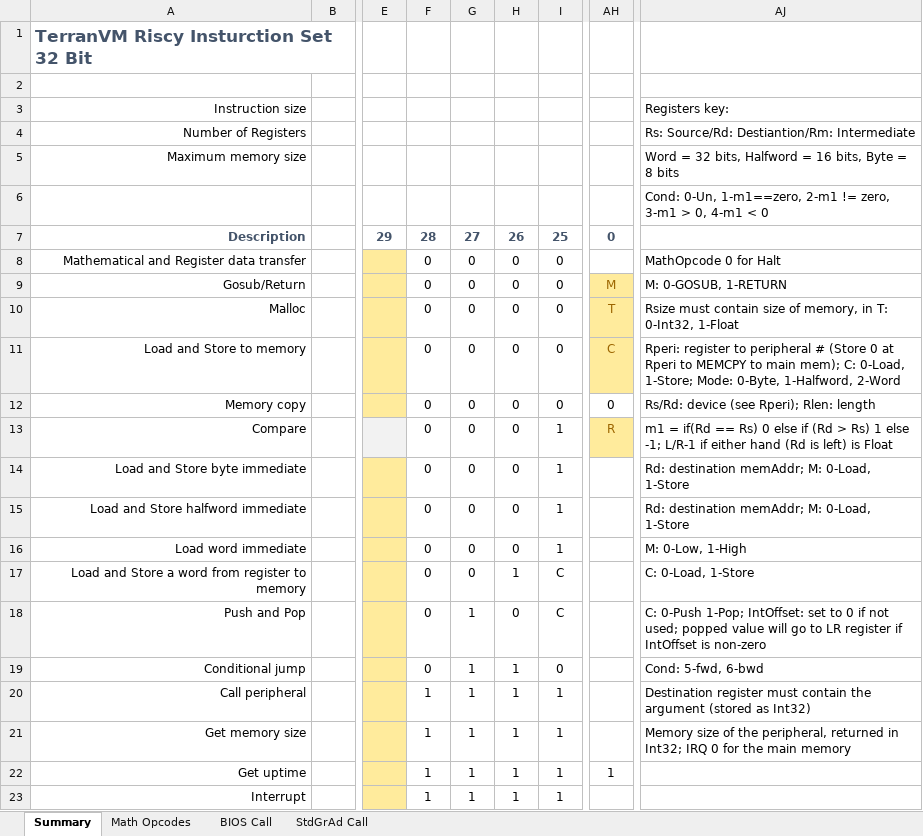
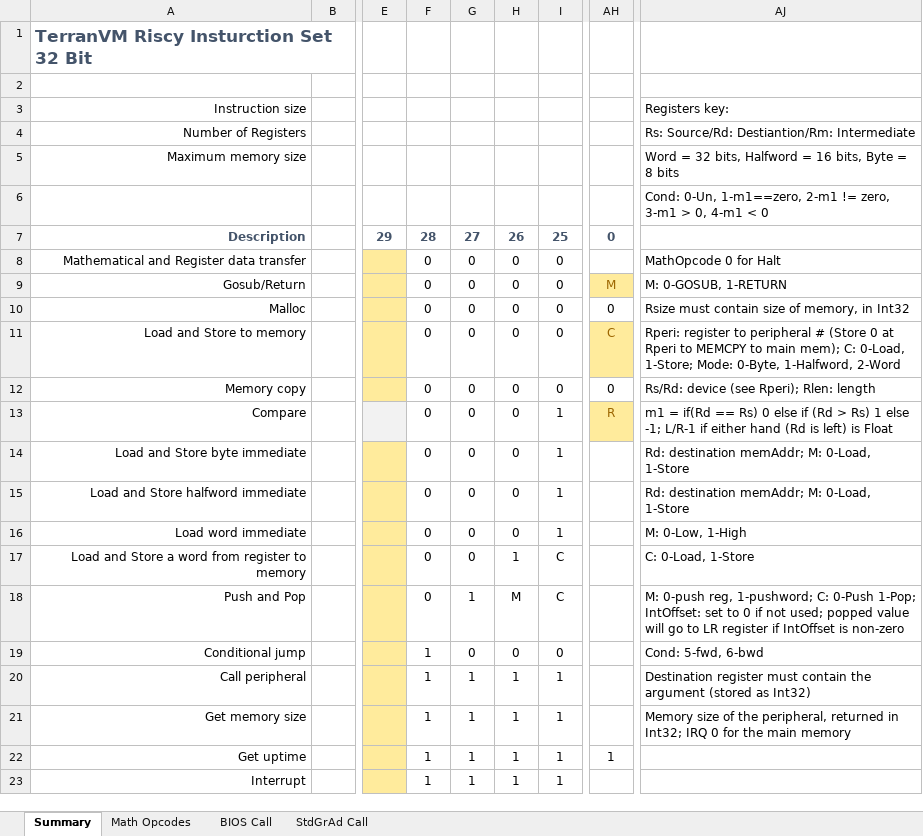
Before and after one commit to curioustorvald/terran-basic-java-vm, an Excel workbook: doc/RiscyInstSet32Bit.xlsx, sheet Summary, drawn as a sheet; only a part is shown, gaps mark what is left out; values as stored, in another font and other column widths than the file's, no borders; the diff names each change by its address in the sheet, - before the commit and + after, or states it on an @@ line.

Commit message:
going RISCy with assembler

```diff
--- a/doc/RiscyInstSet32Bit.xlsx (sheet Summary)
+++ b/doc/RiscyInstSet32Bit.xlsx (sheet Summary)
-AH10: T
+AH10: 0
@@ AH10 fill: #FFEB9C → none, text colour: #9C6500 → black @@
-AJ10: …memory, in T: 0-Int32, 1-Float
+AJ10: …memory, in Int32
-H18: 0
+H18: M
-AJ18: C: 0-Push…
+AJ18: M: 0-push reg, 1-pushword; C: 0-Push…
-F19: 0
+F19: 1
-G19: 1
+G19: 0
-H19: 1
+H19: 0
```
Also changed, not shown: sheet Math Opcodes, 8 other files.
